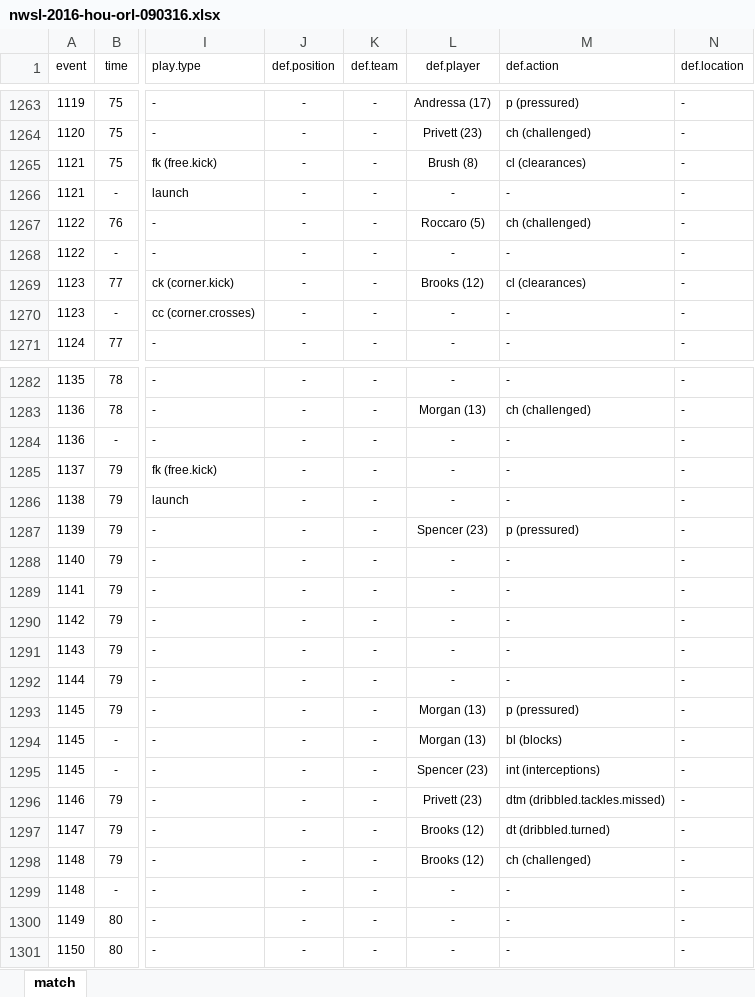
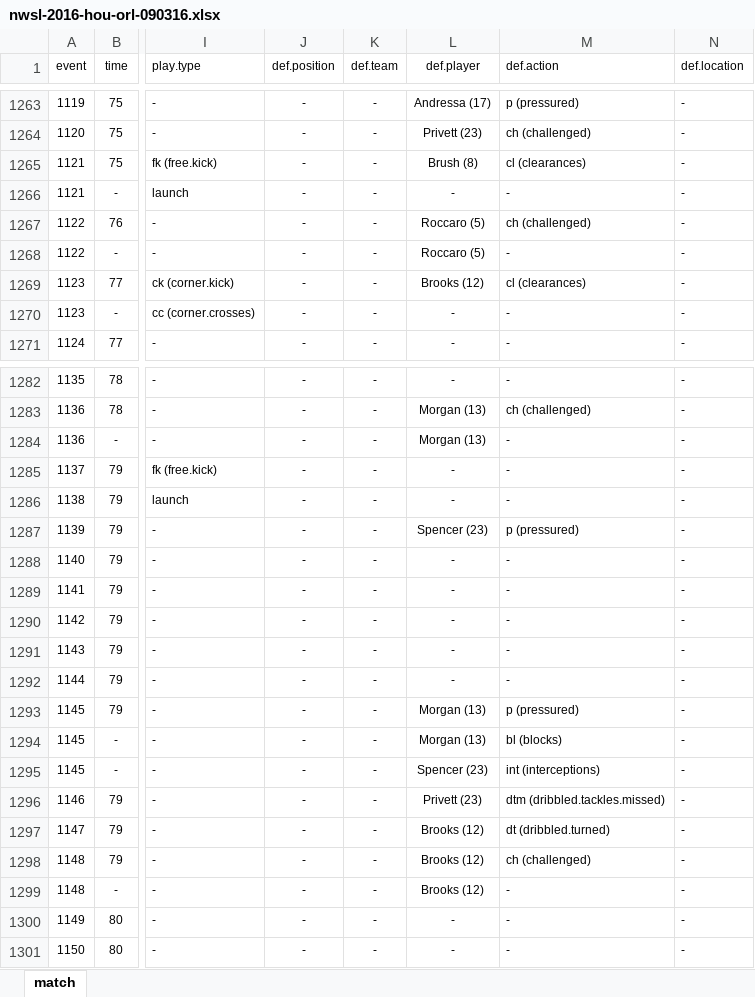
Before and after one commit to alfredomartinezjr/wosostats, an Excel workbook: source/excel/nwsl-2016/nwsl-2016-hou-orl-090316.xlsx, sheet match, drawn as a sheet; only a part is shown, gaps mark what is left out; values as stored, in another font and other column widths than the file's, no borders; the diff names each change by its address in the sheet, - before the commit and + after, or states it on an @@ line.

```diff
--- a/source/excel/nwsl-2016/nwsl-2016-hou-orl-090316.xlsx (sheet match)
+++ b/source/excel/nwsl-2016/nwsl-2016-hou-orl-090316.xlsx (sheet match)
-L1268 (def.player): -
+L1268 (def.player): Roccaro (5)
-L1284 (def.player): -
+L1284 (def.player): Morgan (13)
-L1299 (def.player): -
+L1299 (def.player): Brooks (12)
```
Also changed, not shown: source/excel/nwsl-2016/nwsl-2016-hou-bos-091116.xlsx, source/excel/nwsl-2016/nwsl-2016-hou-crs-041616.xlsx, 5 other files.
